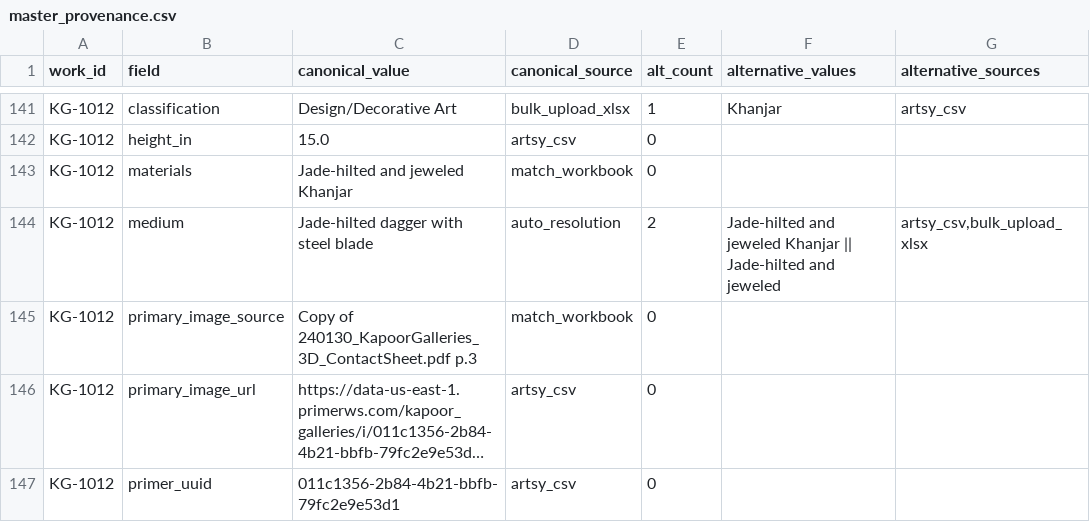
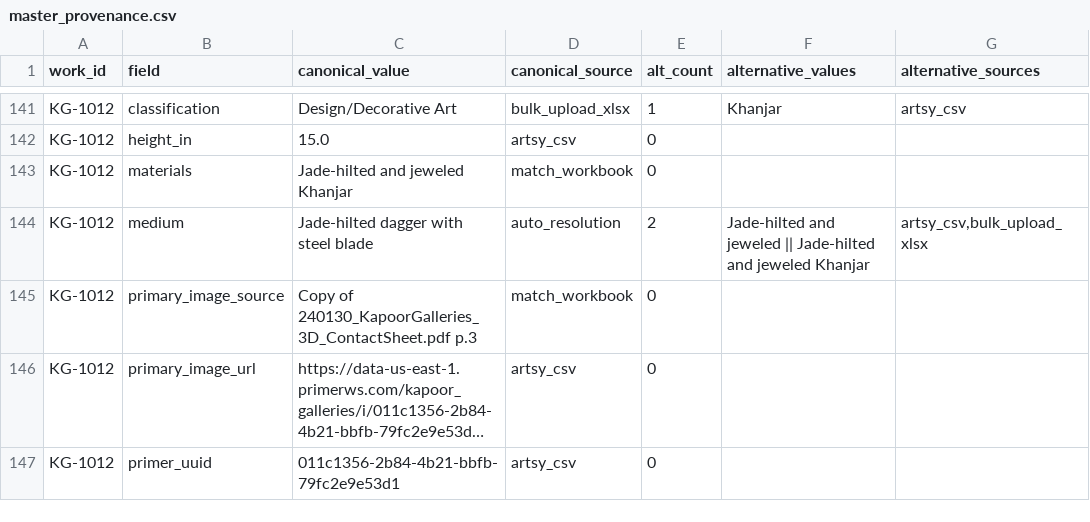
Before and after one commit to kapoorgalleries/kapoorgalleries, a CSV file: data/master_provenance.csv, drawn as a sheet; only a part is shown, gaps mark what is left out; long unchanged cells end in ….

```diff
--- a/data/master_provenance.csv
+++ b/data/master_provenance.csv
@@ -143,3 +143,3 @@ KG-1012,height_in,15.0,artsy_csv,0,,
 KG-1012,materials,Jade-hilted and jeweled Khanjar,match_workbook,0,,
-KG-1012,medium,Jade-hilted dagger with steel blade,auto_resolution,2,Jade-hilted and jeweled Khanjar || Jade-hilted and jeweled,"artsy_csv,bulk_upload_xlsx"
+KG-1012,medium,Jade-hilted dagger with steel blade,auto_resolution,2,Jade-hilted and jeweled || Jade-hilted and jeweled Khanjar,"artsy_csv,bulk_upload_xlsx"
 KG-1012,primary_image_source,Copy of 240130_KapoorGalleries_3D_ContactSheet.pdf p.3,match_workbook,0,,
```
Also changed, not shown: 2 other files.
